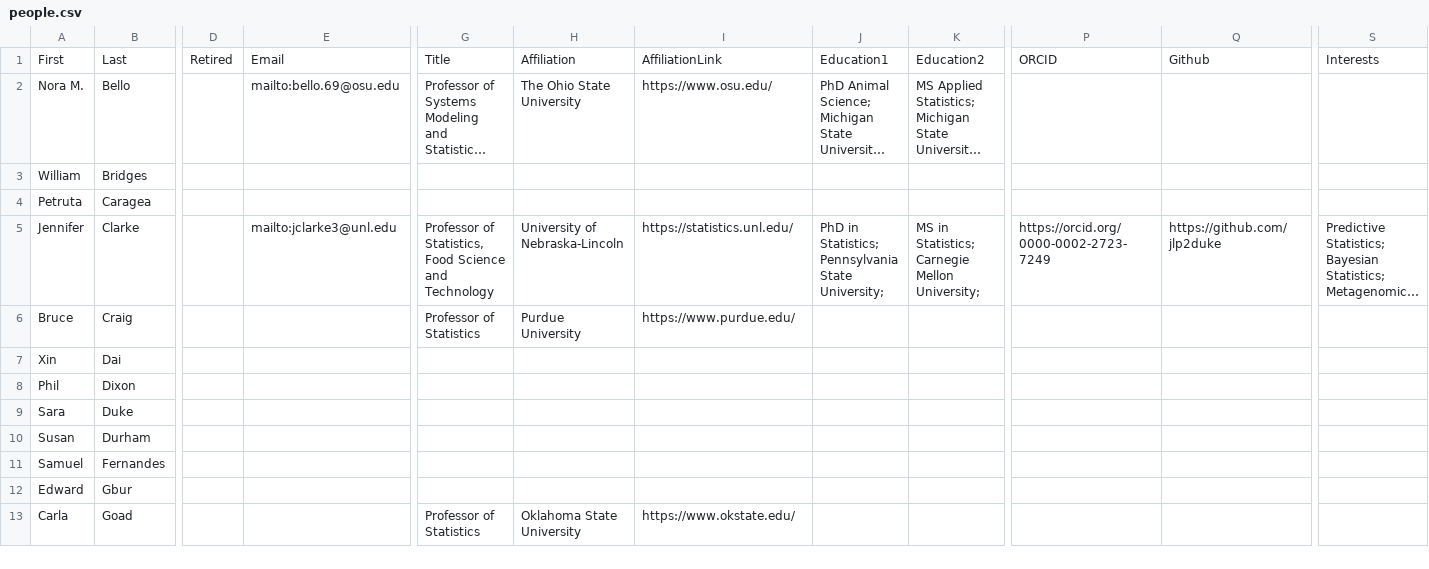
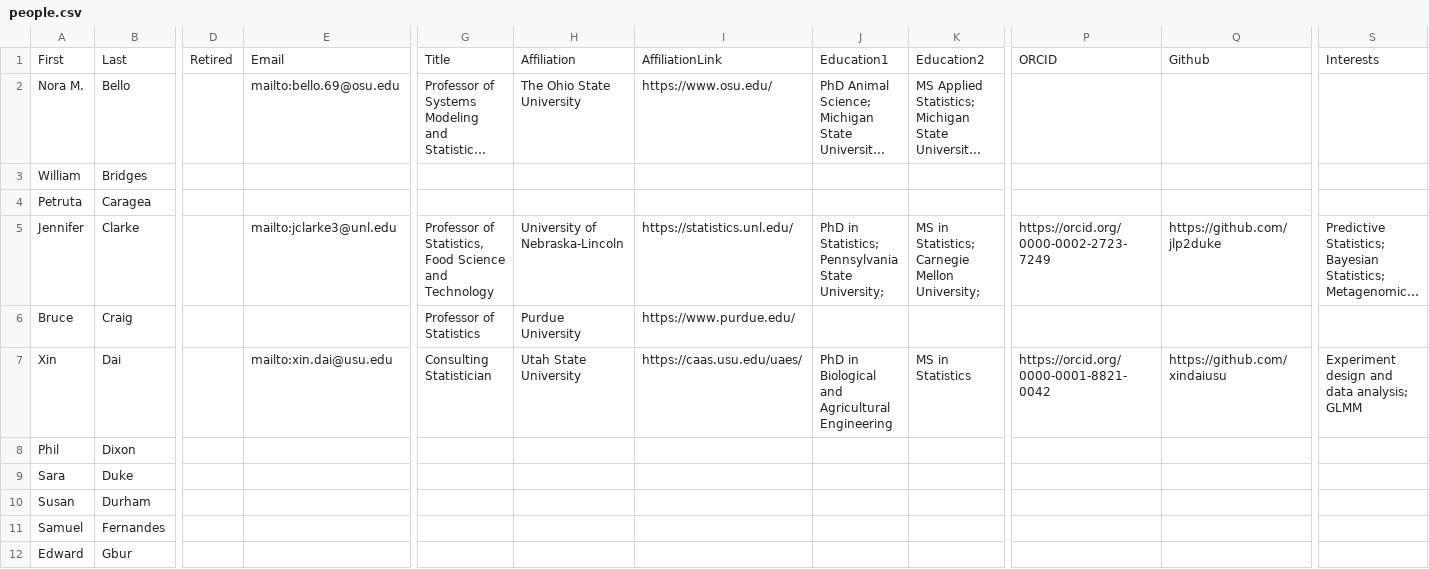
Before and after one commit to NCCC170/nccc170-website, a CSV file: R/people.csv, drawn as a sheet; only a part is shown, gaps mark what is left out; the shorter side is filled out with more unchanged rows; long unchanged cells end in …; the diff names each change by its address in the sheet, - before the commit and + after, or states it on an @@ line.

```diff
--- a/R/people.csv
+++ b/R/people.csv
-E7: (empty)
+E7: mailto:xin.dai@usu.edu
-G7: (empty)
+G7: Consulting Statistician
-H7: (empty)
+H7: Utah State University
-I7: (empty)
+I7: https://caas.usu.edu/uaes/
-J7: (empty)
+J7: PhD in Biological and Agricultural Engineering
-K7: (empty)
+K7: MS in Statistics
-P7: (empty)
+P7: https://orcid.org/0000-0001-8821-0042
-Q7: (empty)
+Q7: https://github.com/xindaiusu
-S7: (empty)
+S7: Experiment design and data analysis; GLMM
```
Also changed, not shown: 2 other files.
